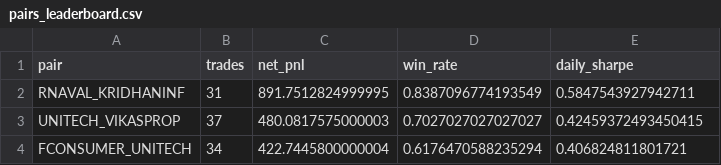
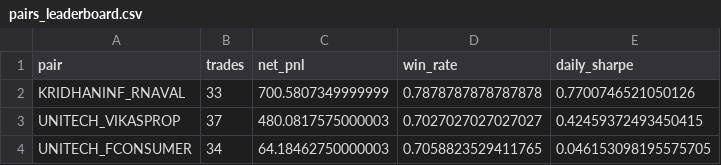
Before and after one commit to NEERAJISM/Capstone, a CSV file: results/backtest/pairs_leaderboard.csv, drawn as a sheet.

Commit message:
static data

```diff
--- a/results/backtest/pairs_leaderboard.csv
+++ b/results/backtest/pairs_leaderboard.csv
@@ -1,4 +1,4 @@
 pair,trades,net_pnl,win_rate,daily_sharpe
-RNAVAL_KRIDHANINF,31,891.7512824999995,0.8387096774193549,0.5847543927942711
+KRIDHANINF_RNAVAL,33,700.5807349999999,0.7878787878787878,0.7700746521050126
 UNITECH_VIKASPROP,37,480.0817575000003,0.7027027027027027,0.42459372493450415
-FCONSUMER_UNITECH,34,422.7445800000004,0.6176470588235294,0.406824811801721
+UNITECH_FCONSUMER,34,64.18462750000003,0.7058823529411765,0.046153098195575705
```
Also changed, not shown: 6 other files.
